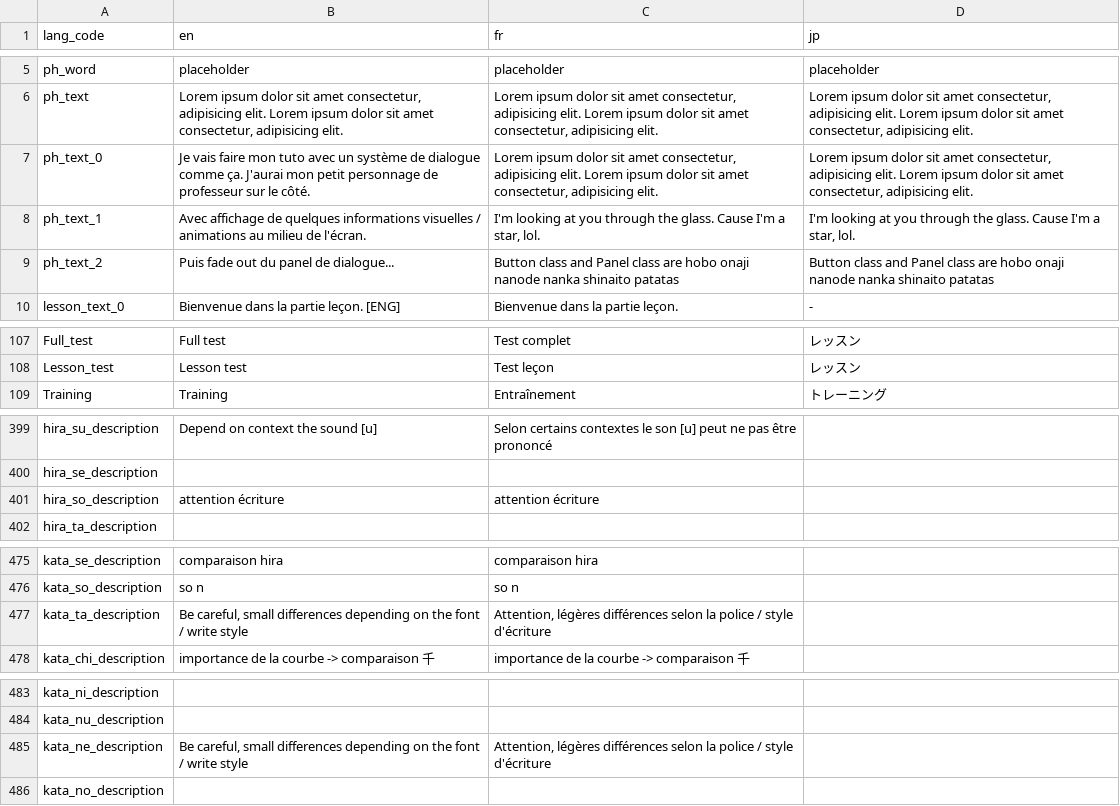
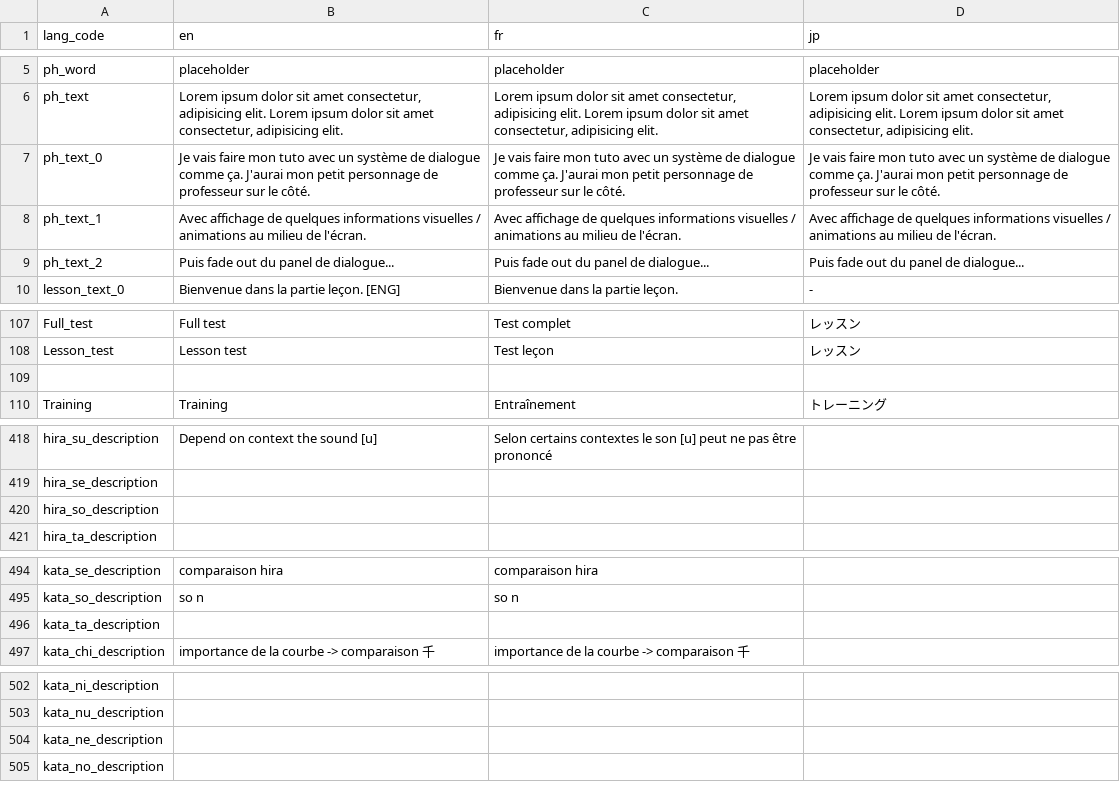
Before and after one commit to Jadonagames/proto_jap, a TSV file: translation - 1.tsv, drawn as a sheet; only a part is shown, gaps mark what is left out; the diff covers the shown part only.

```diff
--- a/translation - 1.tsv
+++ b/translation - 1.tsv
@@ -6,5 +6,5 @@ ph_word	placeholder	placeholder	placeholder
 ph_text	Lorem ipsum dolor sit amet consectetur, adipisicing elit. Lorem ipsum dolor sit amet consectetur, adipisicing elit.	Lorem ipsum dolor sit amet consectetur, adipisicing elit. Lorem ipsum dolor sit amet consectetur, adipisicing elit.	Lorem ipsum dolor sit amet consectetur, adipisicing elit. Lorem ipsum dolor sit amet consectetur, adipisicing elit.
-ph_text_0	Je vais faire mon tuto avec un système de dialogue comme ça. J'aurai mon petit personnage de professeur sur le côté.	Lorem ipsum dolor sit amet consectetur, adipisicing elit. Lorem ipsum dolor sit amet consectetur, adipisicing elit.	Lorem ipsum dolor sit amet consectetur, adipisicing elit. Lorem ipsum dolor sit amet consectetur, adipisicing elit.
-ph_text_1	Avec affichage de quelques informations visuelles / animations au milieu de l'écran.	I'm looking at you through the glass. Cause I'm a star, lol.	I'm looking at you through the glass. Cause I'm a star, lol.
-ph_text_2	Puis fade out du panel de dialogue...	Button class and Panel class are hobo onaji nanode nanka shinaito patatas	Button class and Panel class are hobo onaji nanode nanka shinaito patatas
+ph_text_0	Je vais faire mon tuto avec un système de dialogue comme ça. J'aurai mon petit personnage de professeur sur le côté.	Je vais faire mon tuto avec un système de dialogue comme ça. J'aurai mon petit personnage de professeur sur le côté.	Je vais faire mon tuto avec un système de dialogue comme ça. J'aurai mon petit personnage de professeur sur le côté.
+ph_text_1	Avec affichage de quelques informations visuelles / animations au milieu de l'écran.	Avec affichage de quelques informations visuelles / animations au milieu de l'écran.	Avec affichage de quelques informations visuelles / animations au milieu de l'écran.
+ph_text_2	Puis fade out du panel de dialogue...	Puis fade out du panel de dialogue...	Puis fade out du panel de dialogue...
 lesson_text_0	Bienvenue dans la partie leçon. [ENG]	Bienvenue dans la partie leçon.	-
@@ -108,2 +108,3 @@ Full_test	Full test	Test complet	レッスン
 Lesson_test	Lesson test	Test leçon	レッスン
+			
 Training	Training	Entraînement	トレーニング
@@ -400,3 +419,3 @@ hira_su_description	Depend on context the sound [u]	Selon certains contextes le
 hira_se_description			
-hira_so_description	attention écriture	attention écriture	
+hira_so_description			
 hira_ta_description			
@@ -476,3 +495,3 @@ kata_se_description	comparaison hira	comparaison hira
 kata_so_description	so n	so n	
-kata_ta_description	Be careful, small differences depending on the font / write style	Attention, légères différences selon la police / style d'écriture	
+kata_ta_description			
 kata_chi_description	importance de la courbe -> comparaison 千	importance de la courbe -> comparaison 千	
@@ -484,3 +503,3 @@ kata_ni_description
 kata_nu_description			
-kata_ne_description	Be careful, small differences depending on the font / write style	Attention, légères différences selon la police / style d'écriture	
+kata_ne_description			
 kata_no_description			
```
Also changed, not shown: 18 added rows and 32 edited cells elsewhere in this file, 6 other files.
